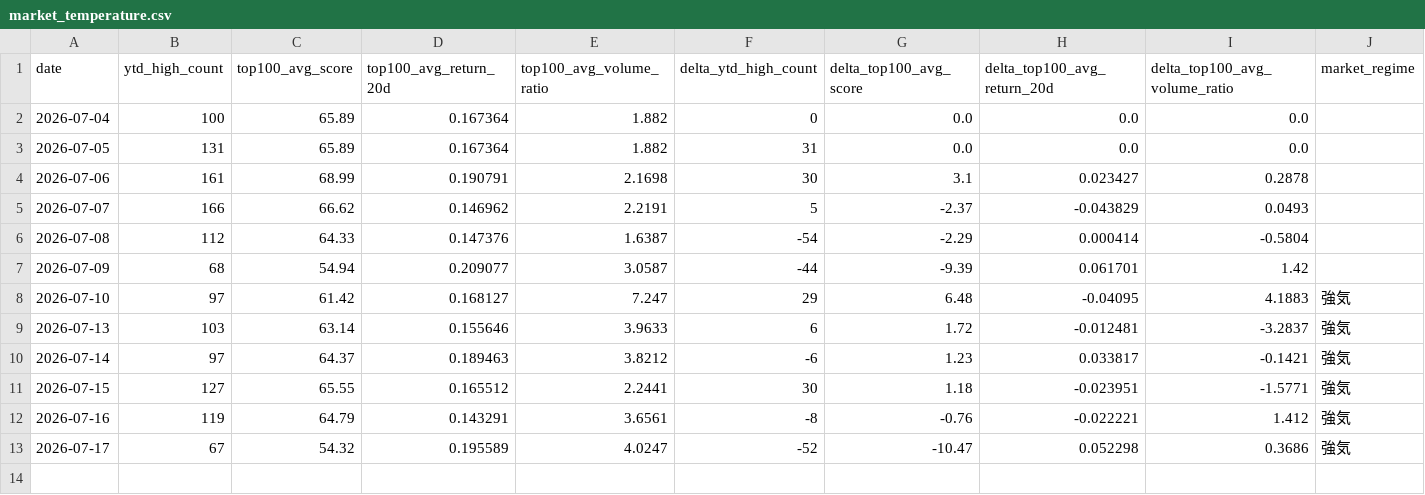
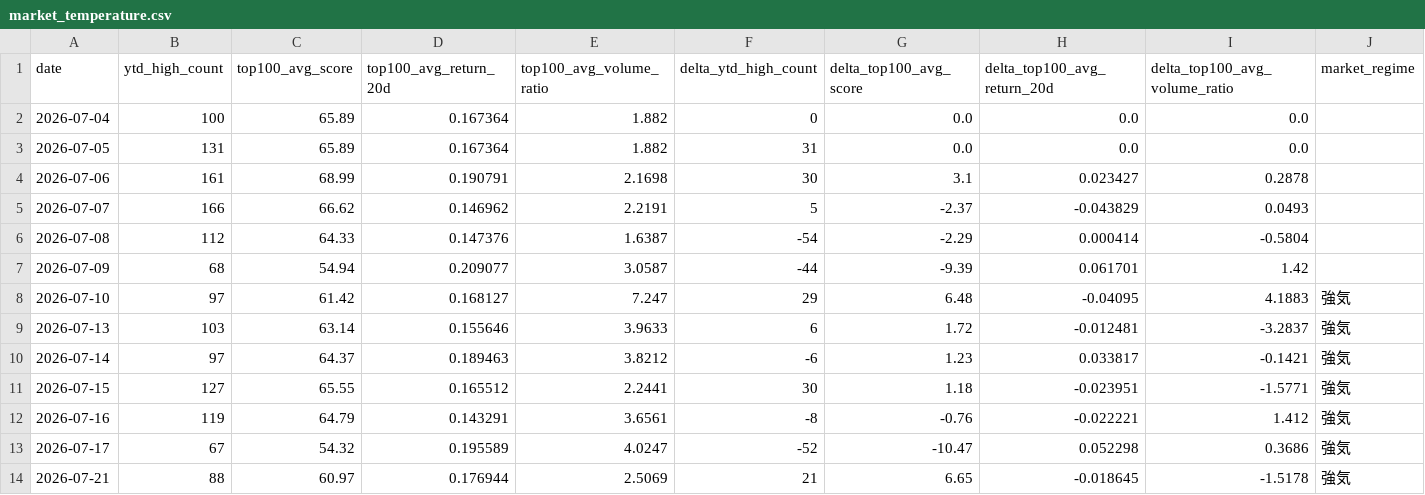
Before and after one commit to M-Osugi1230/momentum-chimpan, a CSV file: data/market_temperature.csv, drawn as a sheet; only a part is shown; rows hold the shown columns only; the diff names each change by its address in the sheet, - before the commit and + after, or states it on an @@ line.

```diff
--- a/data/market_temperature.csv
+++ b/data/market_temperature.csv
+row 14: 2026-07-21 | 88 | 60.97 | 0.176944 | 2.5069 | 21 | 6.65 | -0.018645 | -1.5178 | 強気
```
Also changed, not shown: data/execution_audit.csv, data/paper_equity_history.csv, 7 other files.
